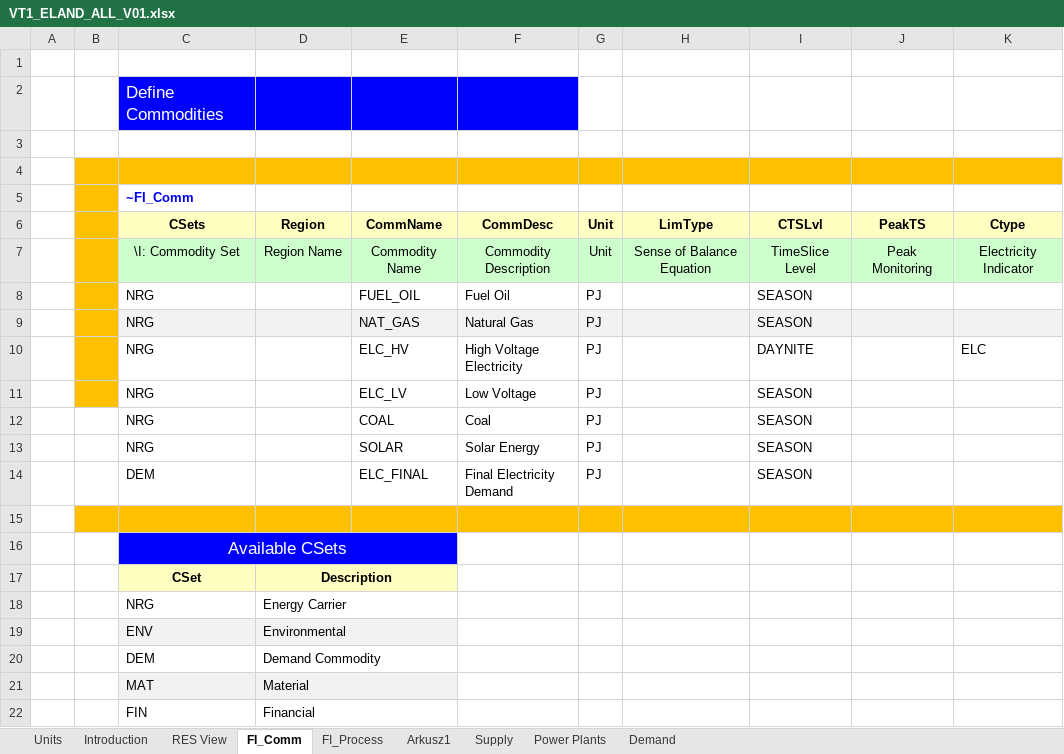
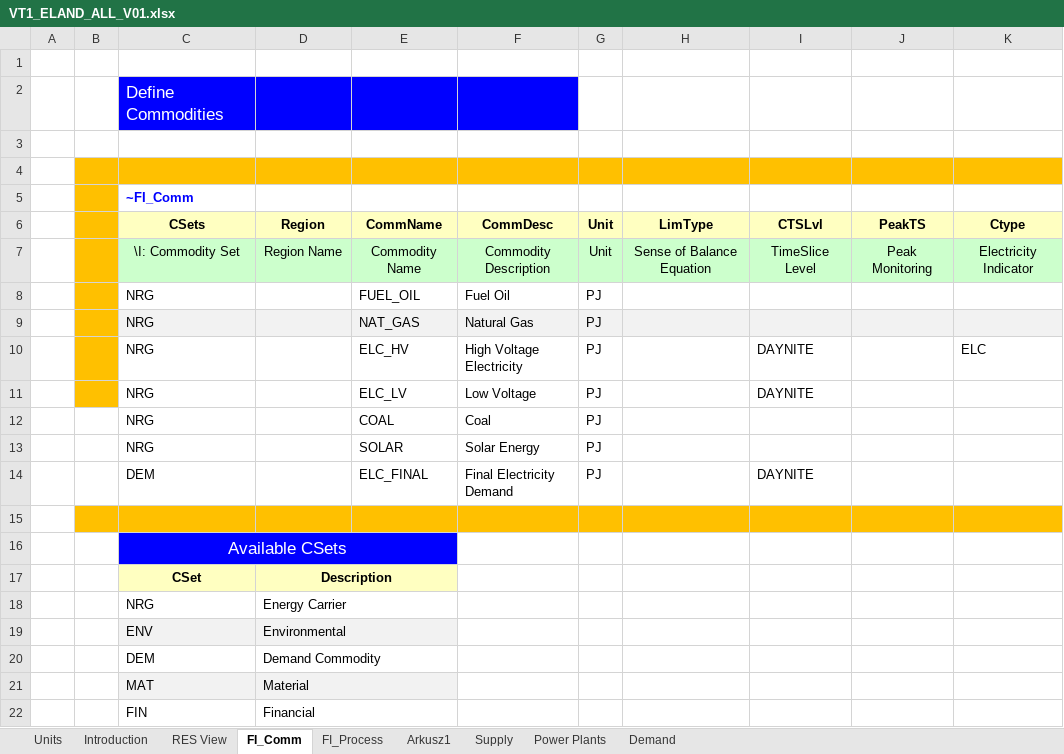
Before and after one commit to Izabela-ener/ierp-2026, an Excel workbook: VT1_ELAND_ALL_V01.xlsx, sheet FI_Comm, drawn as a sheet; values as stored, in another font and other column widths than the file's, no borders; the diff names each change by its address in the sheet, - before the commit and + after, or states it on an @@ line.

Commit message:
Add files via upload

```diff
--- a/VT1_ELAND_ALL_V01.xlsx (sheet FI_Comm)
+++ b/VT1_ELAND_ALL_V01.xlsx (sheet FI_Comm)
-I8:I9 (CTSLvl): SEASON
+I8:I9 (CTSLvl): (empty)
-I11 (CTSLvl): SEASON
+I11 (CTSLvl): DAYNITE
-I12:I13 (CTSLvl): SEASON
+I12:I13 (CTSLvl): (empty)
-I14 (CTSLvl): SEASON
+I14 (CTSLvl): DAYNITE
```
Also changed, not shown: sheet FI_Process.
